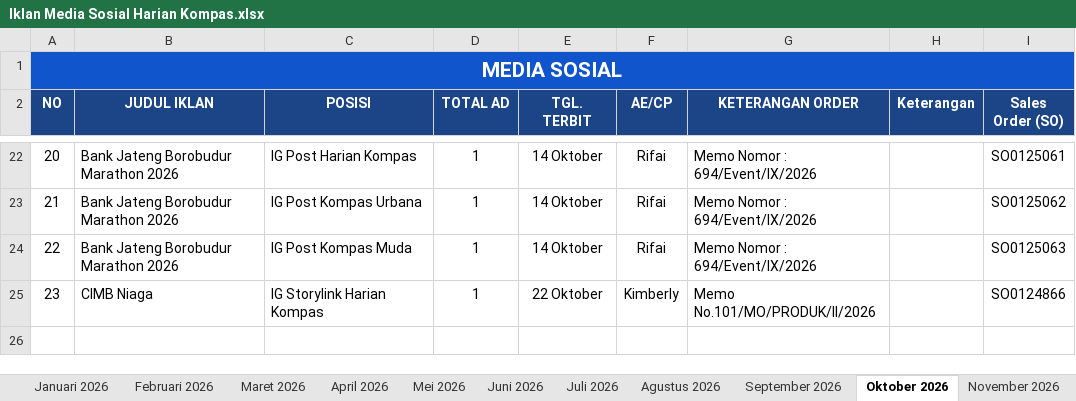
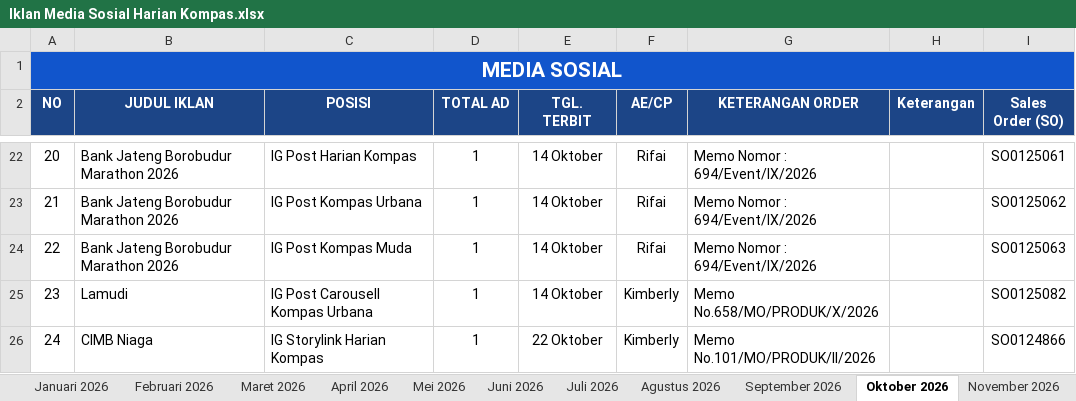
Before and after one commit to tejun219/iklanmedsos.kompas, an Excel workbook: Iklan Media Sosial Harian Kompas.xlsx, sheet Oktober 2026, drawn as a sheet; only a part is shown, gaps mark what is left out; values as stored, in another font and other column widths than the file's, no borders; charts and pictures not drawn; addresses are those after the commit; the diff names each change by its address in the sheet, - before the commit and + after, or states it on an @@ line.

Commit message:
Auto-update outline data: 2026-10-15 09:30:33

```diff
--- a/Iklan Media Sosial Harian Kompas.xlsx (sheet Oktober 2026)
+++ b/Iklan Media Sosial Harian Kompas.xlsx (sheet Oktober 2026)
+row 25: 23 | Lamudi | IG Post Carousell Kompas Urbana | 1 | 14 Oktober | Kimberly | Memo No.658/MO/PRODUK/X/2026 |  | SO0125082
@@ column A (NO) renumbered from row 26 down @@
```
Also changed, not shown: 1 other file.
